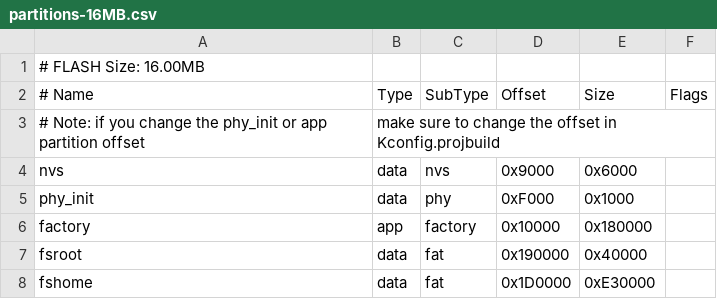
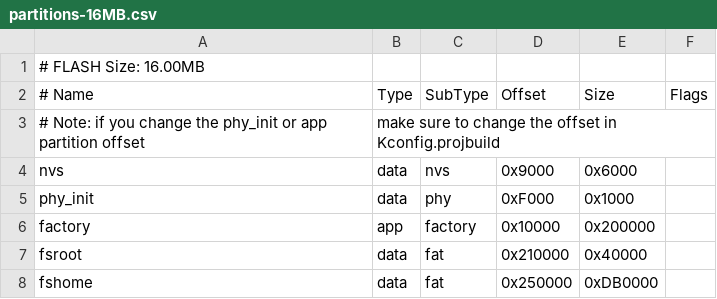
Before and after one commit to become-cool/beshell0.2, a CSV file: filesystem/partitions-16MB.csv, drawn as a sheet.

```diff
--- a/filesystem/partitions-16MB.csv
+++ b/filesystem/partitions-16MB.csv
@@ -5,4 +5,4 @@ nvs, data, nvs, 0x9000, 0x6000
 phy_init, data, phy, 0xF000, 0x1000
-factory, app, factory, 0x10000, 0x180000
-fsroot, data, fat, 0x190000, 0x40000
-fshome, data, fat, 0x1D0000, 0xE30000
+factory, app, factory, 0x10000, 0x200000
+fsroot, data, fat, 0x210000, 0x40000
+fshome, data, fat, 0x250000, 0xDB0000
```
Also changed, not shown: filesystem/partitions-4MB.csv, 45 other files.
